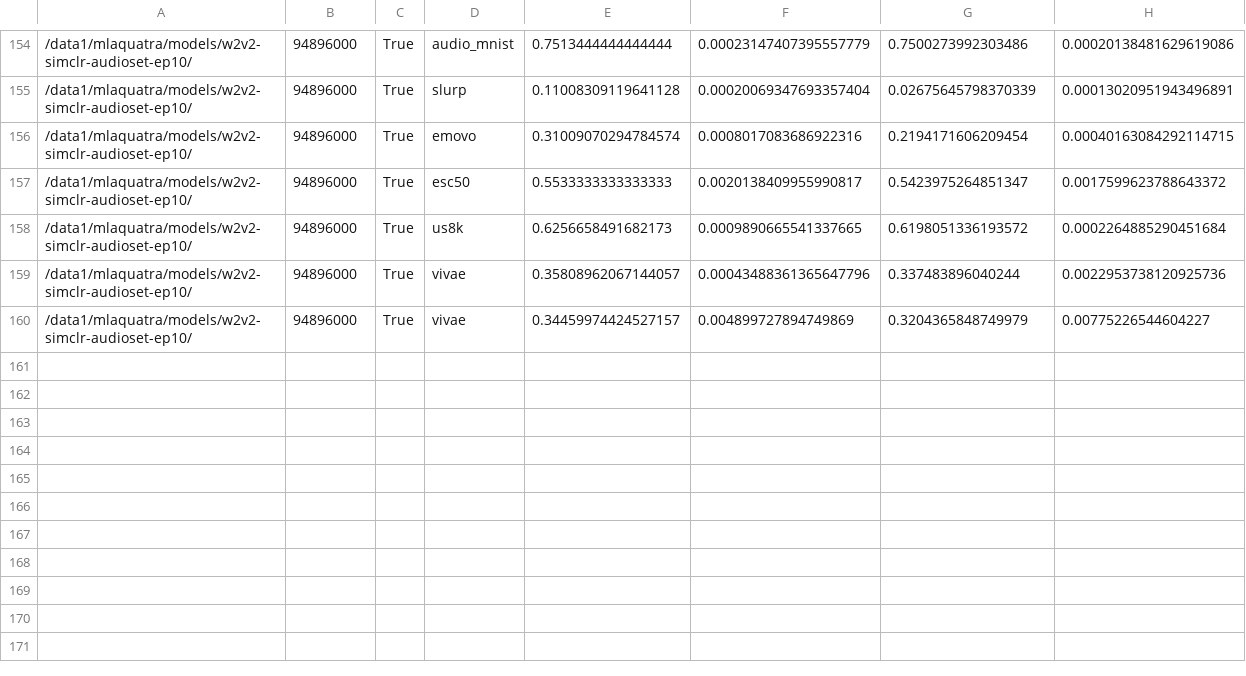
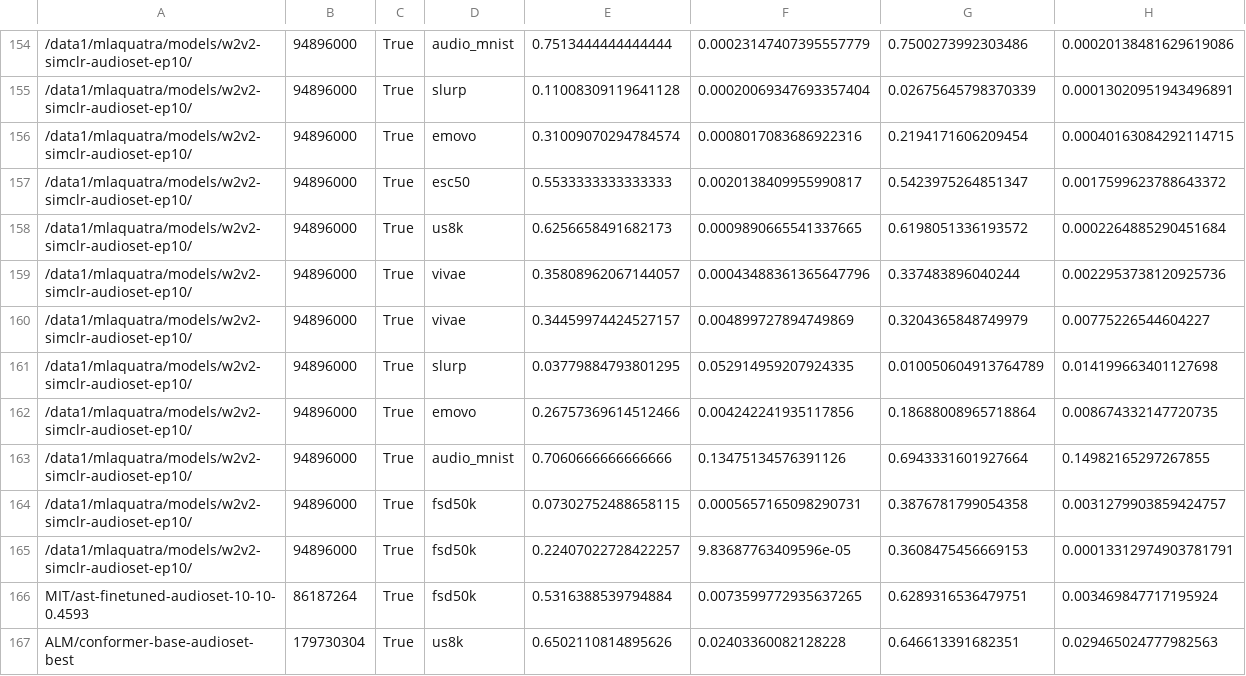
Before and after one commit to MorenoLaQuatra/ARCH, a TSV file: results/hf_models_n_iters_3.tsv, drawn as a sheet; only a part is shown, gaps mark what is left out; the diff names each change by its address in the sheet, - before the commit and + after, or states it on an @@ line.

Commit message:
Adding latest modification for attention head and classification model

```diff
--- a/results/hf_models_n_iters_3.tsv
+++ b/results/hf_models_n_iters_3.tsv
+row 161: /data1/mlaquatra/models/w2v2-simclr-audioset-ep10/ | 94896000 | True | slurp | 0.03779884793801295 | 0.052914959207924335 | 0.010050604913764789 | 0.014199663401127698
+row 162: /data1/mlaquatra/models/w2v2-simclr-audioset-ep10/ | 94896000 | True | emovo | 0.26757369614512466 | 0.004242241935117856 | 0.18688008965718864 | 0.008674332147720735
+row 163: /data1/mlaquatra/models/w2v2-simclr-audioset-ep10/ | 94896000 | True | audio_mnist | 0.7060666666666666 | 0.13475134576391126 | 0.6943331601927664 | 0.14982165297267855
+row 164: /data1/mlaquatra/models/w2v2-simclr-audioset-ep10/ | 94896000 | True | fsd50k | 0.07302752488658115 | 0.0005657165098290731 | 0.3876781799054358 | 0.0031279903859424757
+row 165: /data1/mlaquatra/models/w2v2-simclr-audioset-ep10/ | 94896000 | True | fsd50k | 0.22407022728422257 | 9.83687763409596e-05 | 0.3608475456669153 | 0.00013312974903781791
+row 166: MIT/ast-finetuned-audioset-10-10-0.4593 | 86187264 | True | fsd50k | 0.5316388539794884 | 0.0073599772935637265 | 0.6289316536479751 | 0.003469847717195924
+row 167: ALM/conformer-base-audioset-best | 179730304 | True | us8k | 0.6502110814895626 | 0.02403360082128228 | 0.646613391682351 | 0.029465024777982563
```
Also changed, not shown: 5 other files.
